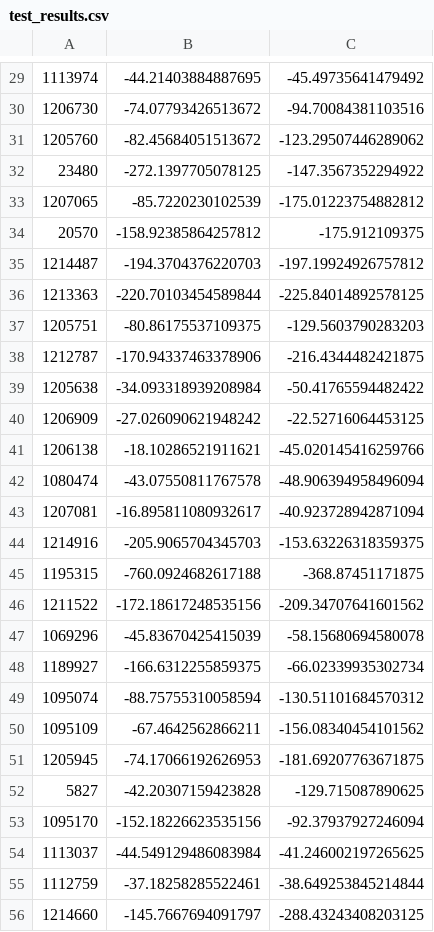
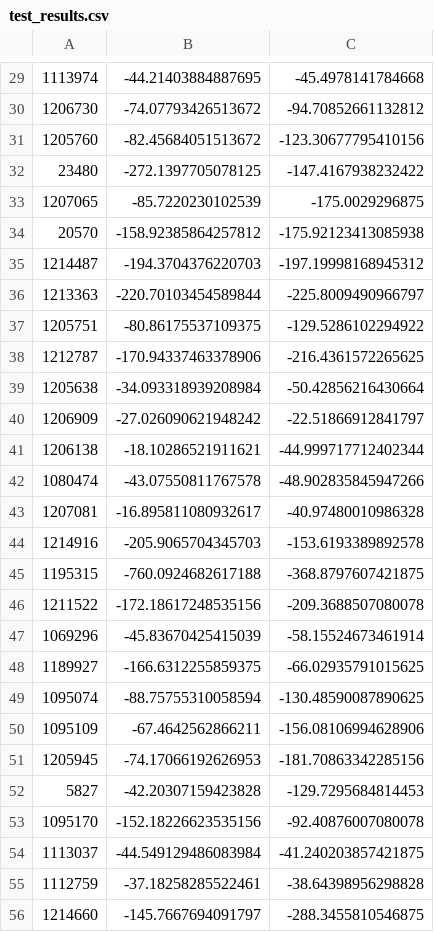
Before and after one commit to X-Chen97/cs182project, a CSV file: test_results.csv, drawn as a sheet; only a part is shown, gaps mark what is left out; the diff covers the shown part only.

```diff
--- a/test_results.csv
+++ b/test_results.csv
@@ -29,28 +29,28 @@
-1113974,-44.21403884887695,-45.49735641479492
-1206730,-74.07793426513672,-94.70084381103516
-1205760,-82.45684051513672,-123.29507446289062
-23480,-272.1397705078125,-147.3567352294922
-1207065,-85.7220230102539,-175.01223754882812
-20570,-158.92385864257812,-175.912109375
-1214487,-194.3704376220703,-197.19924926757812
-1213363,-220.70103454589844,-225.84014892578125
-1205751,-80.86175537109375,-129.5603790283203
-1212787,-170.94337463378906,-216.4344482421875
-1205638,-34.093318939208984,-50.41765594482422
-1206909,-27.026090621948242,-22.52716064453125
-1206138,-18.10286521911621,-45.020145416259766
-1080474,-43.07550811767578,-48.906394958496094
-1207081,-16.895811080932617,-40.923728942871094
-1214916,-205.9065704345703,-153.63226318359375
-1195315,-760.0924682617188,-368.87451171875
-1211522,-172.18617248535156,-209.34707641601562
-1069296,-45.83670425415039,-58.15680694580078
-1189927,-166.6312255859375,-66.02339935302734
-1095074,-88.75755310058594,-130.51101684570312
-1095109,-67.4642562866211,-156.08340454101562
-1205945,-74.17066192626953,-181.69207763671875
-5827,-42.20307159423828,-129.715087890625
-1095170,-152.18226623535156,-92.37937927246094
-1113037,-44.549129486083984,-41.246002197265625
-1112759,-37.18258285522461,-38.649253845214844
-1214660,-145.7667694091797,-288.43243408203125
+1113974,-44.21403884887695,-45.4978141784668
+1206730,-74.07793426513672,-94.70852661132812
+1205760,-82.45684051513672,-123.30677795410156
+23480,-272.1397705078125,-147.4167938232422
+1207065,-85.7220230102539,-175.0029296875
+20570,-158.92385864257812,-175.92123413085938
+1214487,-194.3704376220703,-197.19998168945312
+1213363,-220.70103454589844,-225.8009490966797
+1205751,-80.86175537109375,-129.5286102294922
+1212787,-170.94337463378906,-216.4361572265625
+1205638,-34.093318939208984,-50.42856216430664
+1206909,-27.026090621948242,-22.51866912841797
+1206138,-18.10286521911621,-44.999717712402344
+1080474,-43.07550811767578,-48.902835845947266
+1207081,-16.895811080932617,-40.97480010986328
+1214916,-205.9065704345703,-153.6193389892578
+1195315,-760.0924682617188,-368.8797607421875
+1211522,-172.18617248535156,-209.3688507080078
+1069296,-45.83670425415039,-58.15524673461914
+1189927,-166.6312255859375,-66.02935791015625
+1095074,-88.75755310058594,-130.48590087890625
+1095109,-67.4642562866211,-156.08106994628906
+1205945,-74.17066192626953,-181.70863342285156
+5827,-42.20307159423828,-129.7295684814453
+1095170,-152.18226623535156,-92.40876007080078
+1113037,-44.549129486083984,-41.240203857421875
+1112759,-37.18258285522461,-38.64398956298828
+1214660,-145.7667694091797,-288.3455810546875
```
Also changed, not shown: 39 edited cells elsewhere in this file, 7 other files.
